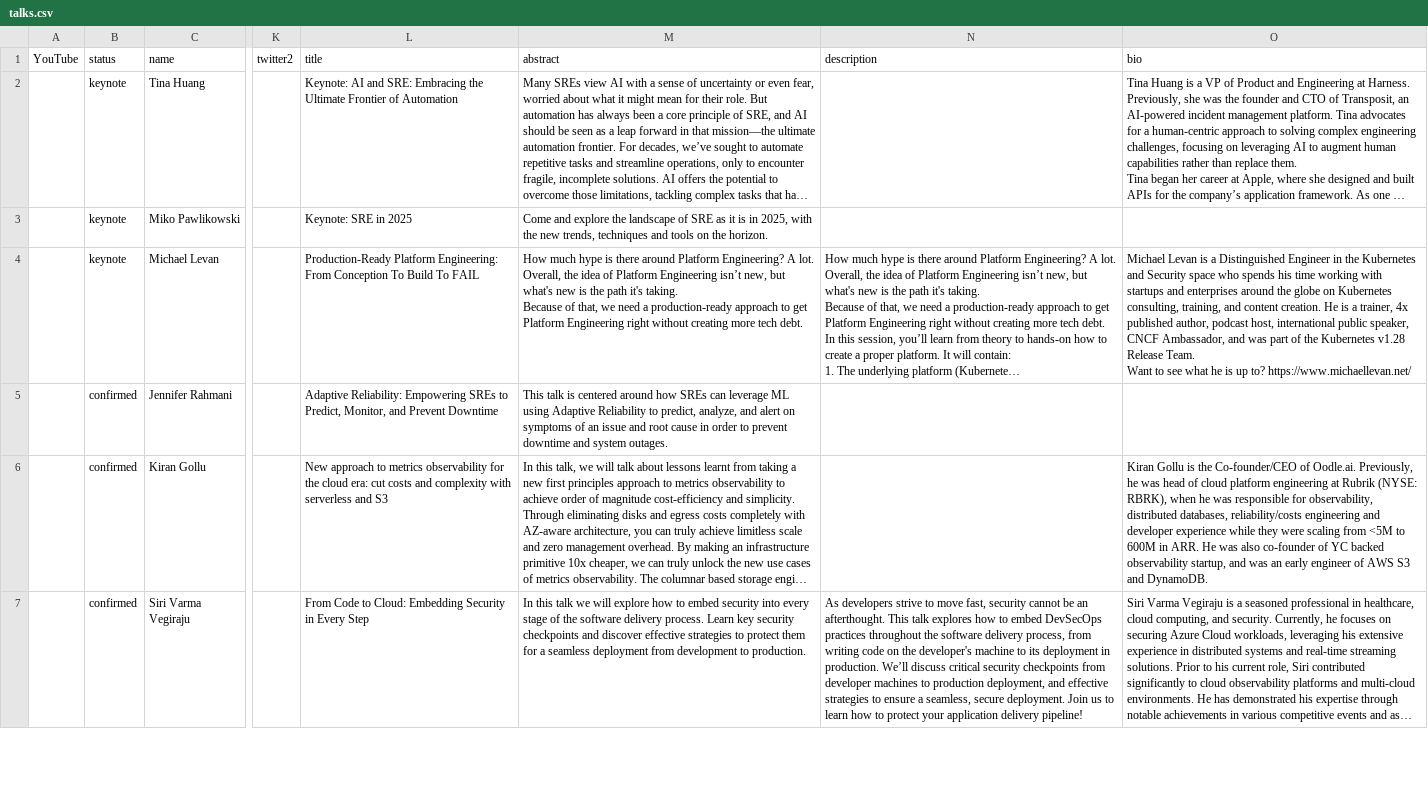
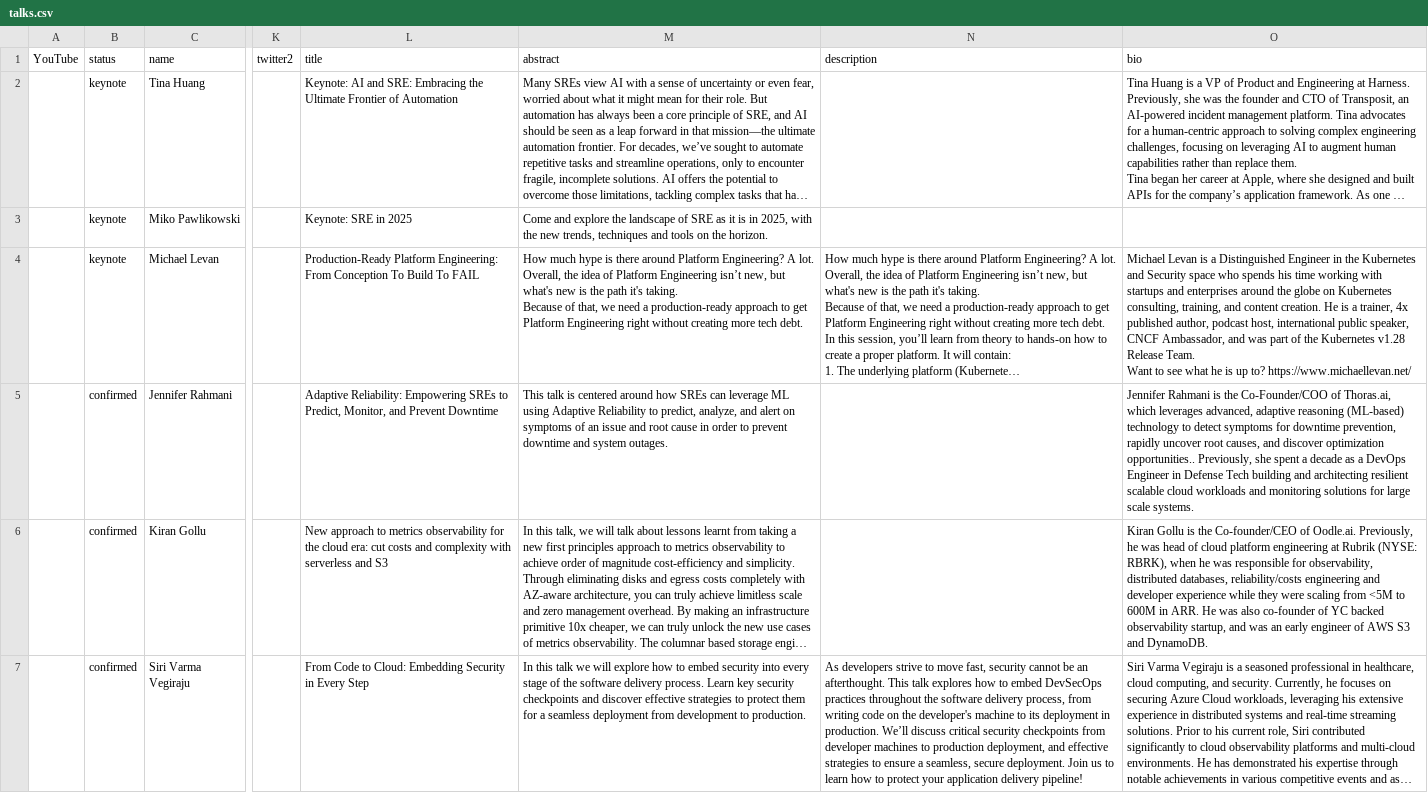
Before and after one commit to Prompt-Engineering-Conference/2025.promptengineering.rocks, a CSV file: 2024-san-francisco-q4/_db/talks.csv, drawn as a sheet; only a part is shown, gaps mark what is left out; long unchanged cells end in …; the diff names each change by its address in the sheet, - before the commit and + after, or states it on an @@ line.

Commit message:
Add files via upload

```diff
--- a/2024-san-francisco-q4/_db/talks.csv
+++ b/2024-san-francisco-q4/_db/talks.csv
-O5 (bio): (empty)
+O5 (bio): Jennifer Rahmani is the Co-Founder/COO of Thoras.ai, which leverages advanced, adaptive reasoning (ML-based) technology to detect symptoms for downtime prevention, rapidly uncover root causes, and discover optimization opportunities.. Previously, she spent a decade as a DevOps Engineer in Defense Tech building and architecting resilient scalable cloud workloads and monitoring solutions for large scale systems.
```
